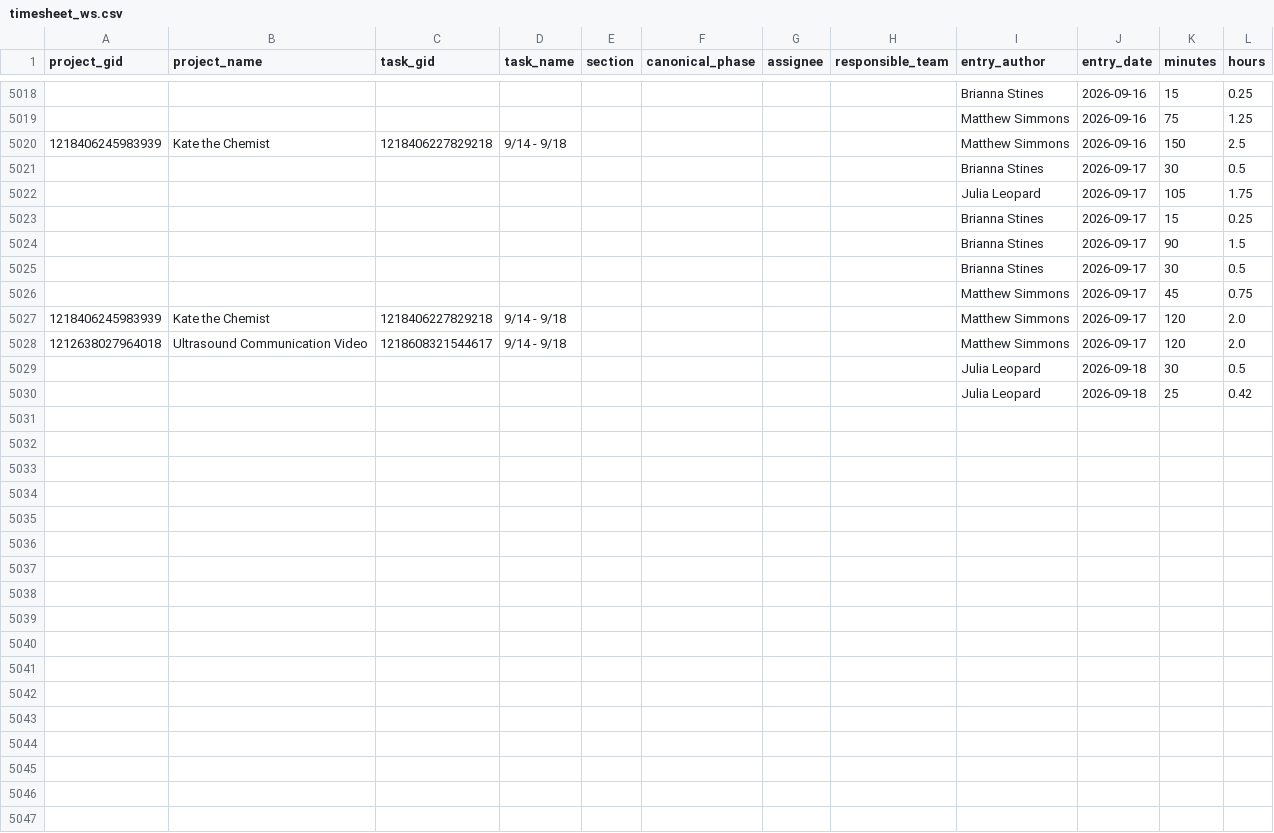
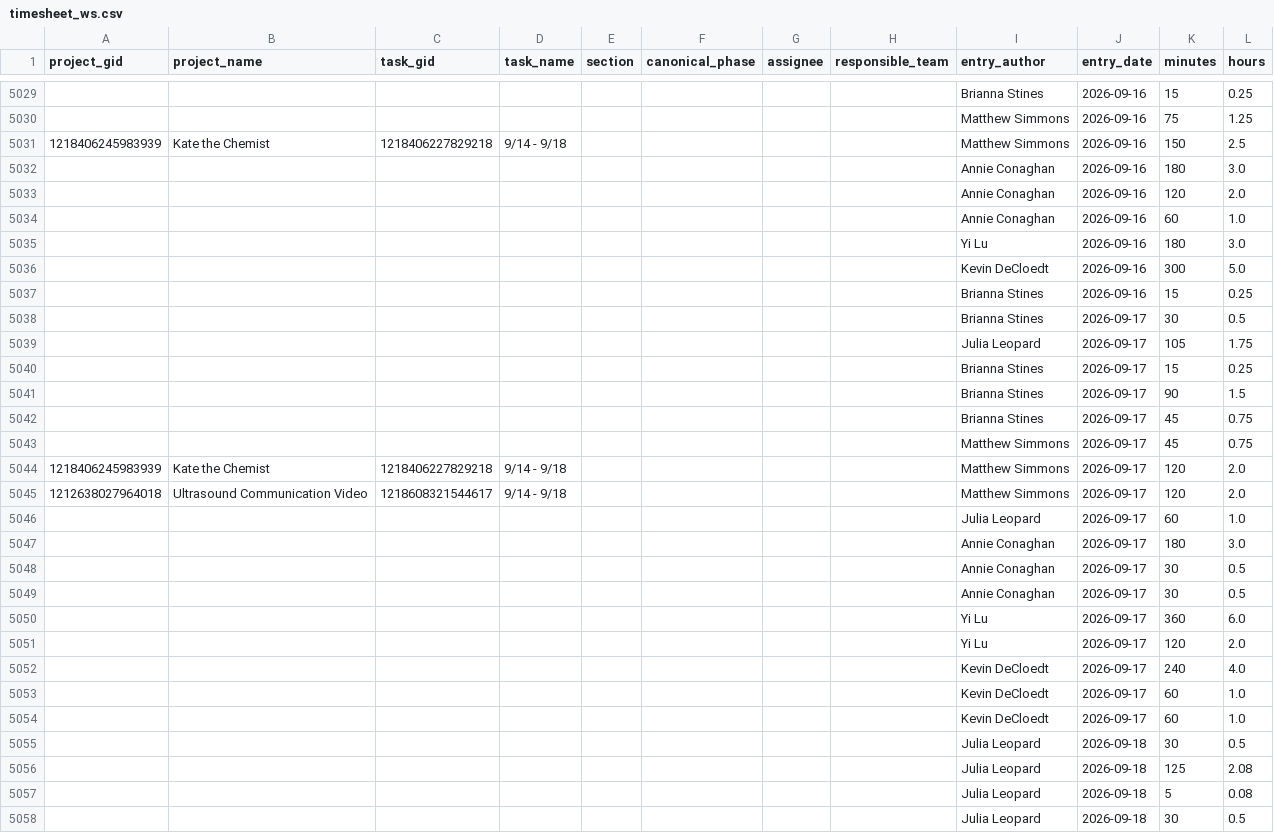
Before and after one commit to ND-Learning/FacultyOnboardingGuide, a CSV file: data_all/timesheet_ws.csv, drawn as a sheet; only a part is shown, gaps mark what is left out; the diff covers the shown part only.

```diff
--- a/data_all/timesheet_ws.csv
+++ b/data_all/timesheet_ws.csv
@@ -5020,2 +5031,8 @@ project_gid,project_name,task_gid,task_name,section,canonical_phase,assignee,res
 1218406245983939,Kate the Chemist,1218406227829218,9/14 - 9/18,,,,,Matthew Simmons,2026-09-16,150,2.5
+,,,,,,,,Annie Conaghan,2026-09-16,180,3.0
+,,,,,,,,Annie Conaghan,2026-09-16,120,2.0
+,,,,,,,,Annie Conaghan,2026-09-16,60,1.0
+,,,,,,,,Yi Lu,2026-09-16,180,3.0
+,,,,,,,,Kevin DeCloedt,2026-09-16,300,5.0
+,,,,,,,,Brianna Stines,2026-09-16,15,0.25
 ,,,,,,,,Brianna Stines,2026-09-17,30,0.5
@@ -5024,3 +5041,3 @@ project_gid,project_name,task_gid,task_name,section,canonical_phase,assignee,res
 ,,,,,,,,Brianna Stines,2026-09-17,90,1.5
-,,,,,,,,Brianna Stines,2026-09-17,30,0.5
+,,,,,,,,Brianna Stines,2026-09-17,45,0.75
 ,,,,,,,,Matthew Simmons,2026-09-17,45,0.75
@@ -5028,3 +5045,14 @@ project_gid,project_name,task_gid,task_name,section,canonical_phase,assignee,res
 1212638027964018,Ultrasound Communication Video,1218608321544617,9/14 - 9/18,,,,,Matthew Simmons,2026-09-17,120,2.0
+,,,,,,,,Julia Leopard,2026-09-17,60,1.0
+,,,,,,,,Annie Conaghan,2026-09-17,180,3.0
+,,,,,,,,Annie Conaghan,2026-09-17,30,0.5
+,,,,,,,,Annie Conaghan,2026-09-17,30,0.5
+,,,,,,,,Yi Lu,2026-09-17,360,6.0
+,,,,,,,,Yi Lu,2026-09-17,120,2.0
+,,,,,,,,Kevin DeCloedt,2026-09-17,240,4.0
+,,,,,,,,Kevin DeCloedt,2026-09-17,60,1.0
+,,,,,,,,Kevin DeCloedt,2026-09-17,60,1.0
 ,,,,,,,,Julia Leopard,2026-09-18,30,0.5
-,,,,,,,,Julia Leopard,2026-09-18,25,0.42
+,,,,,,,,Julia Leopard,2026-09-18,125,2.08
+,,,,,,,,Julia Leopard,2026-09-18,5,0.08
+,,,,,,,,Julia Leopard,2026-09-18,30,0.5
```
Also changed, not shown: 17 added rows elsewhere in this file, data_all/project_custom_fields.csv, data_all/projects.csv, 2 other files.
